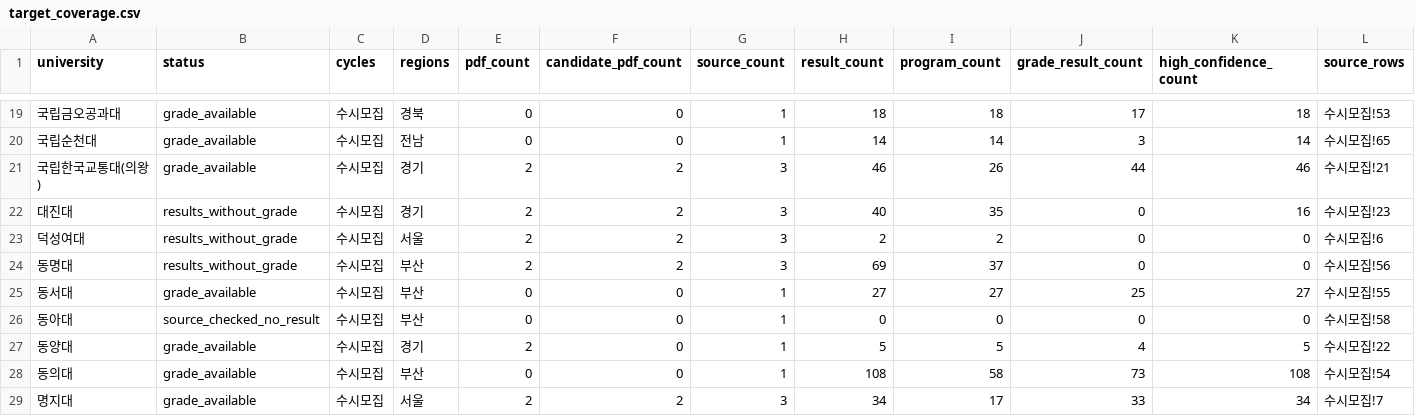
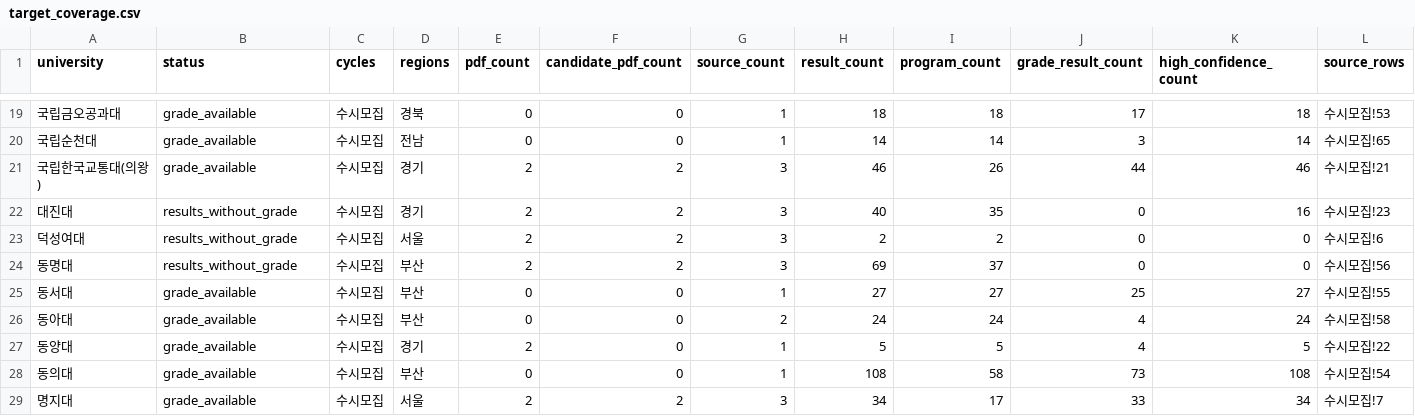
Before and after one commit to daehyuh/tech-highschool-2027, a CSV file: data/target_coverage.csv, drawn as a sheet; only a part is shown, gaps mark what is left out.

Commit message:
feat: import Dong-A vocational admissions results

```diff
--- a/data/target_coverage.csv
+++ b/data/target_coverage.csv
@@ -25,3 +25,3 @@
 동서대,grade_available,수시모집,부산,0,0,1,27,27,25,27,수시모집!55
-동아대,source_checked_no_result,수시모집,부산,0,0,1,0,0,0,0,수시모집!58
+동아대,grade_available,수시모집,부산,0,0,2,24,24,4,24,수시모집!58
 동양대,grade_available,수시모집,경기,2,0,1,5,5,4,5,수시모집!22
```
Also changed, not shown: 10 other files.
